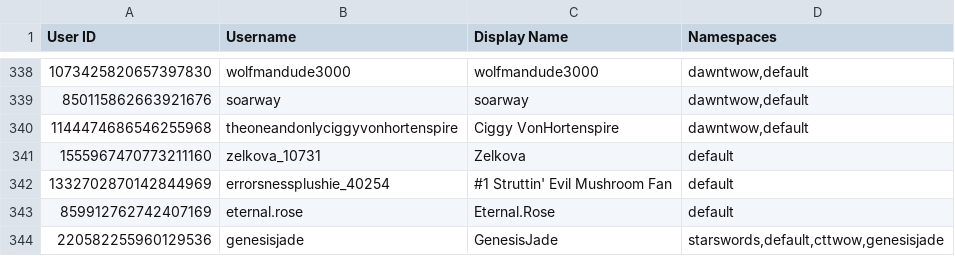
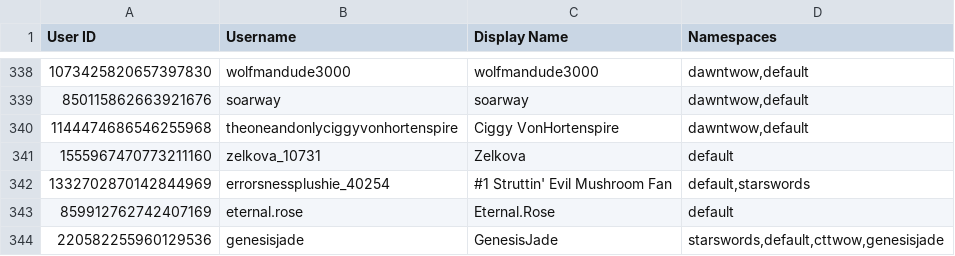
Before and after one commit to TWOW-Booksonas/twow-booksonas.github.io, a TSV file: meta.tsv, drawn as a sheet; only a part is shown, gaps mark what is left out.

Commit message:
Update Meta

```diff
--- a/meta.tsv
+++ b/meta.tsv
@@ -341,3 +341,3 @@ User ID	Username	Display Name	Namespaces
 1555967470773211160	zelkova_10731	Zelkova	default
-1332702870142844969	errorsnessplushie_40254	#1 Struttin' Evil Mushroom Fan	default
+1332702870142844969	errorsnessplushie_40254	#1 Struttin' Evil Mushroom Fan	default,starswords
 859912762742407169	eternal.rose	Eternal.Rose	default
```
